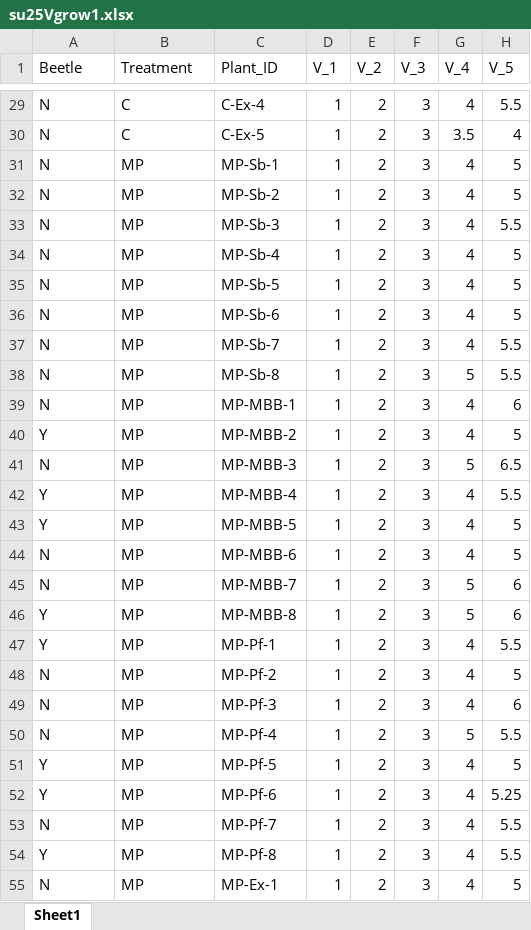
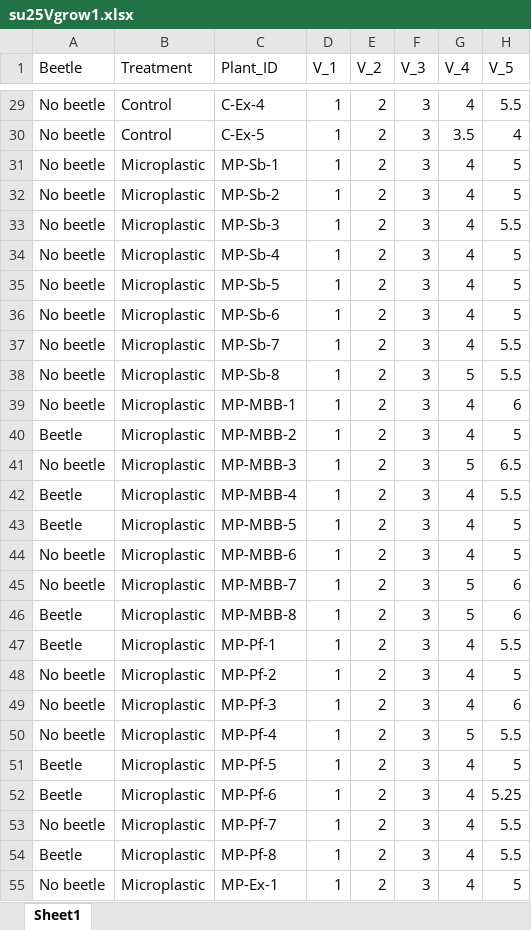
Before and after one commit to ojsarver/Kjuka_MasterThesis, an Excel workbook: su25Vgrow1.xlsx, sheet Sheet1, drawn as a sheet; only a part is shown, gaps mark what is left out; values as stored, in another font and other column widths than the file's, no borders; the diff covers the shown part only; the diff names each change by its address in the sheet, - before the commit and + after, or states it on an @@ line.

```diff
--- a/su25Vgrow1.xlsx (sheet Sheet1)
+++ b/su25Vgrow1.xlsx (sheet Sheet1)
-A29:A39 (Beetle): N
+A29:A39 (Beetle): No beetle
-B29:B30 (Treatment): C
+B29:B30 (Treatment): Control
-B31:B55 (Treatment): MP
+B31:B55 (Treatment): Microplastic
-A40 (Beetle): Y
+A40 (Beetle): Beetle
-A41 (Beetle): N
+A41 (Beetle): No beetle
-A42:A43 (Beetle): Y
+A42:A43 (Beetle): Beetle
-A44:A45 (Beetle): N
+A44:A45 (Beetle): No beetle
-A46:A47 (Beetle): Y
+A46:A47 (Beetle): Beetle
-A48:A50 (Beetle): N
+A48:A50 (Beetle): No beetle
-A51:A52 (Beetle): Y
+A51:A52 (Beetle): Beetle
-A53 (Beetle): N
+A53 (Beetle): No beetle
-A54 (Beetle): Y
+A54 (Beetle): Beetle
-A55 (Beetle): N
+A55 (Beetle): No beetle
```
Also changed, not shown: 62 edited cells elsewhere in this sheet, su25growr1.xlsx, 5 other files.
